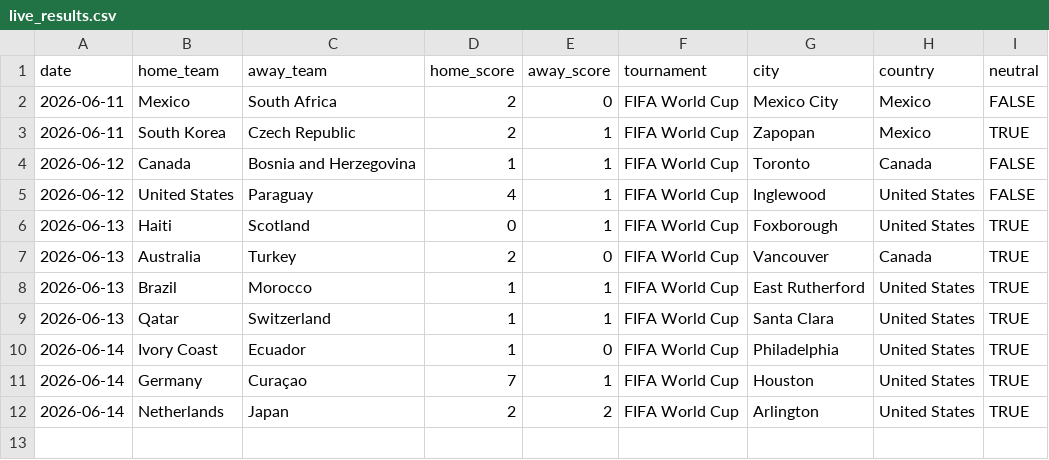
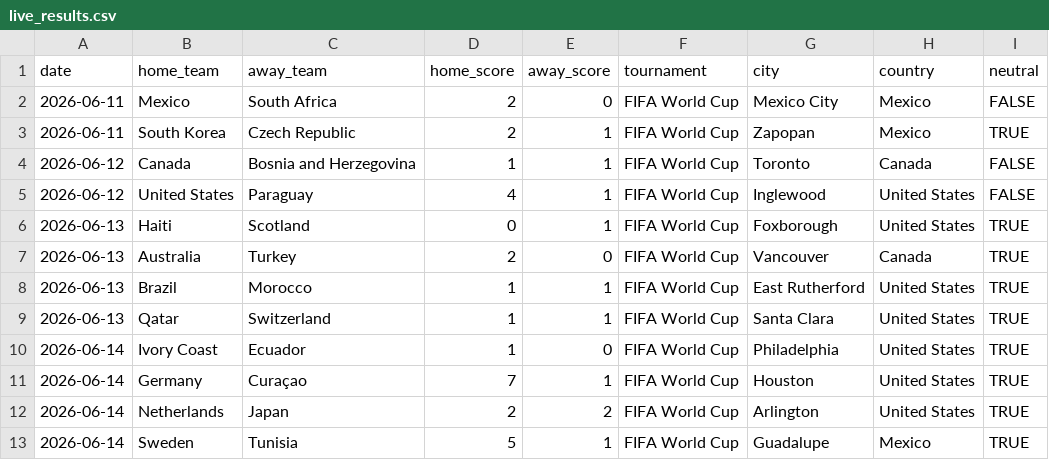
Before and after one commit to agends-afk/World-Cup-Predictor, a CSV file: data/live_results.csv, drawn as a sheet; the diff names each change by its address in the sheet, - before the commit and + after, or states it on an @@ line.

```diff
--- a/data/live_results.csv
+++ b/data/live_results.csv
+row 13: 2026-06-14 | Sweden | Tunisia | 5 | 1 | FIFA World Cup | Guadalupe | Mexico | TRUE
```
Also changed, not shown: 6 other files.
